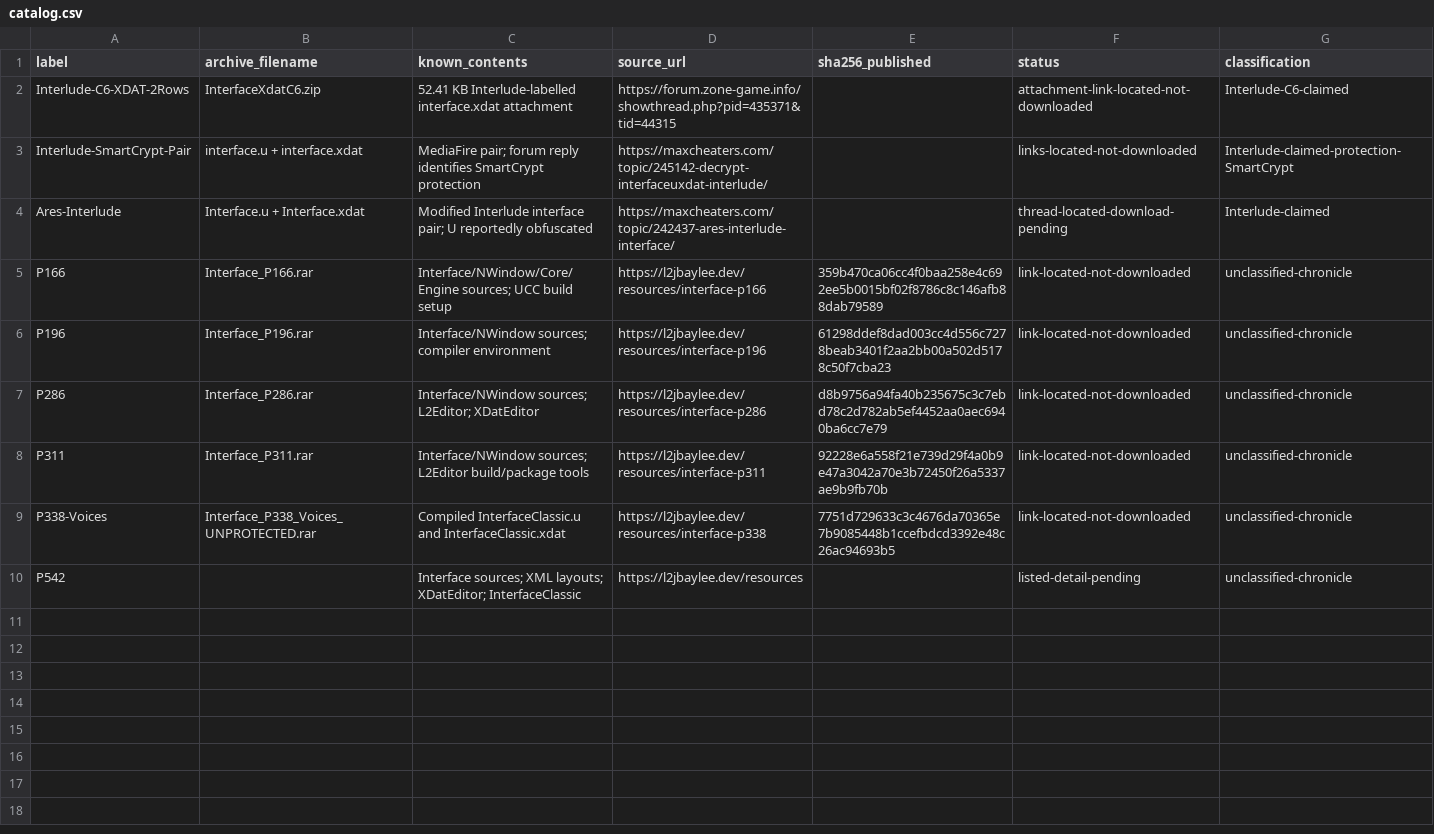
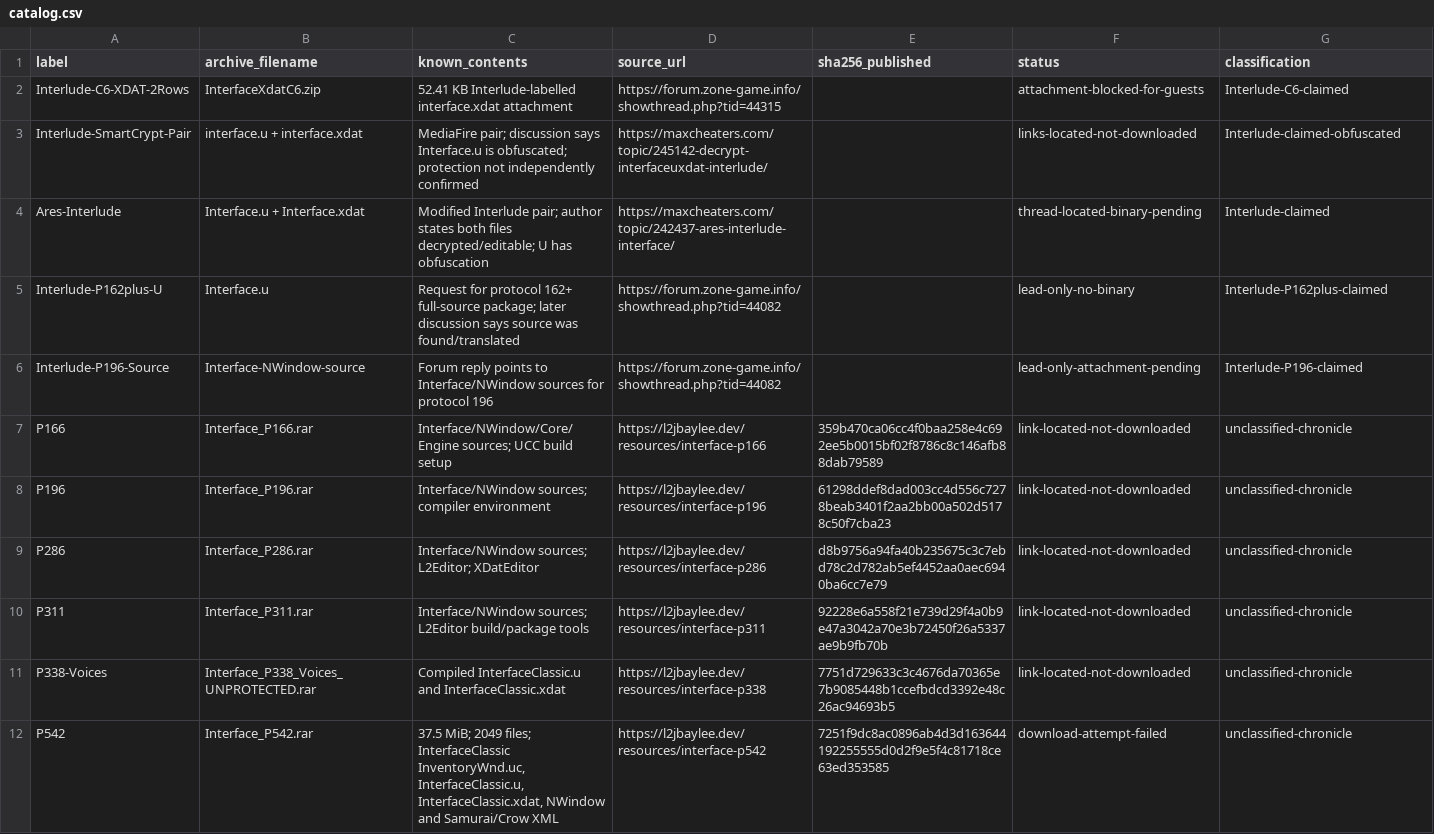
Before and after one commit to Methos48/Methos, a CSV file: reference-data/interfaces/catalog.csv, drawn as a sheet.

Commit message:
Add new Interlude interface candidates and P542 archive metadata

```diff
--- a/reference-data/interfaces/catalog.csv
+++ b/reference-data/interfaces/catalog.csv
@@ -1,5 +1,7 @@
 label,archive_filename,known_contents,source_url,sha256_published,status,classification
-Interlude-C6-XDAT-2Rows,InterfaceXdatC6.zip,"52.41 KB Interlude-labelled interface.xdat attachment",https://forum.zone-game.info/showthread.php?pid=435371&tid=44315,,attachment-link-located-not-downloaded,Interlude-C6-claimed
-Interlude-SmartCrypt-Pair,interface.u + interface.xdat,"MediaFire pair; forum reply identifies SmartCrypt protection",https://maxcheaters.com/topic/245142-decrypt-interfaceuxdat-interlude/,,links-located-not-downloaded,Interlude-claimed-protection-SmartCrypt
-Ares-Interlude,Interface.u + Interface.xdat,"Modified Interlude interface pair; U reportedly obfuscated",https://maxcheaters.com/topic/242437-ares-interlude-interface/,,thread-located-download-pending,Interlude-claimed
+Interlude-C6-XDAT-2Rows,InterfaceXdatC6.zip,"52.41 KB Interlude-labelled interface.xdat attachment",https://forum.zone-game.info/showthread.php?tid=44315,,attachment-blocked-for-guests,Interlude-C6-claimed
+Interlude-SmartCrypt-Pair,interface.u + interface.xdat,"MediaFire pair; discussion says Interface.u is obfuscated; protection not independently confirmed",https://maxcheaters.com/topic/245142-decrypt-interfaceuxdat-interlude/,,links-located-not-downloaded,Interlude-claimed-obfuscated
+Ares-Interlude,Interface.u + Interface.xdat,"Modified Interlude pair; author states both files decrypted/editable; U has obfuscation",https://maxcheaters.com/topic/242437-ares-interlude-interface/,,thread-located-binary-pending,Interlude-claimed
+Interlude-P162plus-U,Interface.u,"Request for protocol 162+ full-source package; later discussion says source was found/translated",https://forum.zone-game.info/showthread.php?tid=44082,,lead-only-no-binary,Interlude-P162plus-claimed
+Interlude-P196-Source,Interface-NWindow-source,"Forum reply points to Interface/NWindow sources for protocol 196",https://forum.zone-game.info/showthread.php?tid=44082,,lead-only-attachment-pending,Interlude-P196-claimed
 P166,Interface_P166.rar,"Interface/NWindow/Core/Engine sources; UCC build setup",https://l2jbaylee.dev/resources/interface-p166,359b470ca06cc4f0baa258e4c692ee5b0015bf02f8786c8c146afb88dab79589,link-located-not-downloaded,unclassified-chronicle
@@ -9,2 +11,2 @@ P311,Interface_P311.rar,"Interface/NWindow sources; L2Editor build/package tools
 P338-Voices,Interface_P338_Voices_UNPROTECTED.rar,"Compiled InterfaceClassic.u and InterfaceClassic.xdat",https://l2jbaylee.dev/resources/interface-p338,7751d729633c3c4676da70365e7b9085448b1ccefbdcd3392e48c26ac94693b5,link-located-not-downloaded,unclassified-chronicle
-P542,,"Interface sources; XML layouts; XDatEditor; InterfaceClassic",https://l2jbaylee.dev/resources,,listed-detail-pending,unclassified-chronicle
+P542,Interface_P542.rar,"37.5 MiB; 2049 files; InterfaceClassic InventoryWnd.uc, InterfaceClassic.u, InterfaceClassic.xdat, NWindow and Samurai/Crow XML",https://l2jbaylee.dev/resources/interface-p542,7251f9dc8ac0896ab4d3d163644192255555d0d2f9e5f4c81718ce63ed353585,download-attempt-failed,unclassified-chronicle
```
